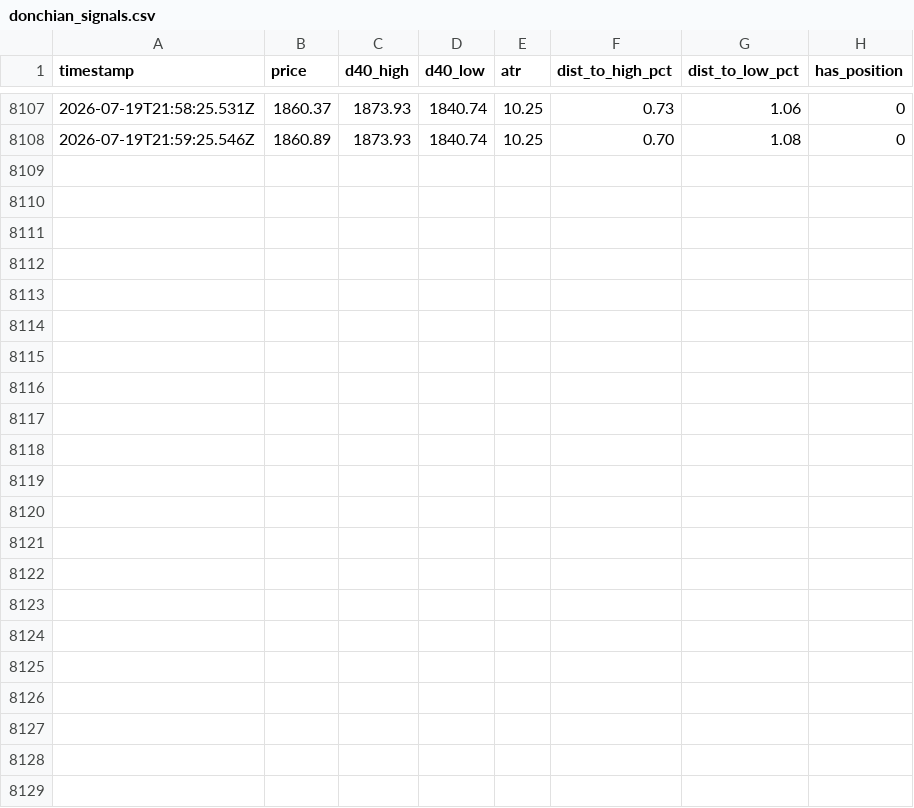
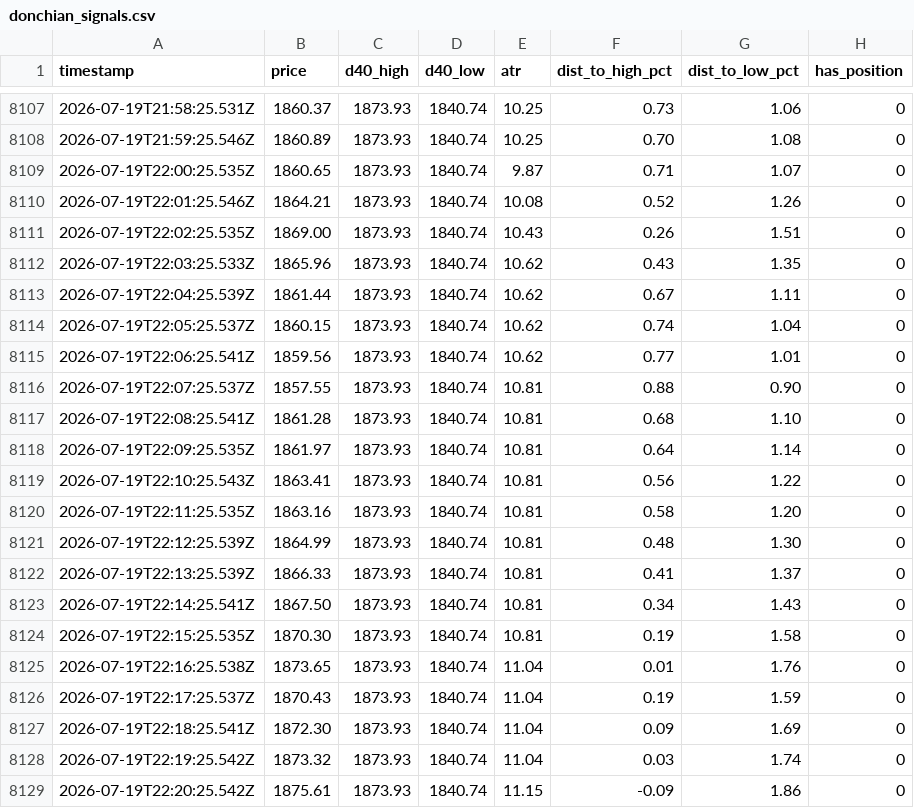
Before and after one commit to upperpulse/Eth-cone-upp, a CSV file: donchian_signals.csv, drawn as a sheet; only a part is shown, gaps mark what is left out; the diff names each change by its address in the sheet, - before the commit and + after, or states it on an @@ line.

```diff
--- a/donchian_signals.csv
+++ b/donchian_signals.csv
+row 8109: 2026-07-19T22:00:25.535Z | 1860.65 | 1873.93 | 1840.74 | 9.87 | 0.71 | 1.07 | 0
+row 8110: 2026-07-19T22:01:25.546Z | 1864.21 | 1873.93 | 1840.74 | 10.08 | 0.52 | 1.26 | 0
+row 8111: 2026-07-19T22:02:25.535Z | 1869.00 | 1873.93 | 1840.74 | 10.43 | 0.26 | 1.51 | 0
+row 8112: 2026-07-19T22:03:25.533Z | 1865.96 | 1873.93 | 1840.74 | 10.62 | 0.43 | 1.35 | 0
+row 8113: 2026-07-19T22:04:25.539Z | 1861.44 | 1873.93 | 1840.74 | 10.62 | 0.67 | 1.11 | 0
+row 8114: 2026-07-19T22:05:25.537Z | 1860.15 | 1873.93 | 1840.74 | 10.62 | 0.74 | 1.04 | 0
+row 8115: 2026-07-19T22:06:25.541Z | 1859.56 | 1873.93 | 1840.74 | 10.62 | 0.77 | 1.01 | 0
+row 8116: 2026-07-19T22:07:25.537Z | 1857.55 | 1873.93 | 1840.74 | 10.81 | 0.88 | 0.90 | 0
+row 8117: 2026-07-19T22:08:25.541Z | 1861.28 | 1873.93 | 1840.74 | 10.81 | 0.68 | 1.10 | 0
+row 8118: 2026-07-19T22:09:25.535Z | 1861.97 | 1873.93 | 1840.74 | 10.81 | 0.64 | 1.14 | 0
+row 8119: 2026-07-19T22:10:25.543Z | 1863.41 | 1873.93 | 1840.74 | 10.81 | 0.56 | 1.22 | 0
+row 8120: 2026-07-19T22:11:25.535Z | 1863.16 | 1873.93 | 1840.74 | 10.81 | 0.58 | 1.20 | 0
+row 8121: 2026-07-19T22:12:25.539Z | 1864.99 | 1873.93 | 1840.74 | 10.81 | 0.48 | 1.30 | 0
+row 8122: 2026-07-19T22:13:25.539Z | 1866.33 | 1873.93 | 1840.74 | 10.81 | 0.41 | 1.37 | 0
+row 8123: 2026-07-19T22:14:25.541Z | 1867.50 | 1873.93 | 1840.74 | 10.81 | 0.34 | 1.43 | 0
+row 8124: 2026-07-19T22:15:25.535Z | 1870.30 | 1873.93 | 1840.74 | 10.81 | 0.19 | 1.58 | 0
+row 8125: 2026-07-19T22:16:25.538Z | 1873.65 | 1873.93 | 1840.74 | 11.04 | 0.01 | 1.76 | 0
+row 8126: 2026-07-19T22:17:25.537Z | 1870.43 | 1873.93 | 1840.74 | 11.04 | 0.19 | 1.59 | 0
+row 8127: 2026-07-19T22:18:25.541Z | 1872.30 | 1873.93 | 1840.74 | 11.04 | 0.09 | 1.69 | 0
+row 8128: 2026-07-19T22:19:25.542Z | 1873.32 | 1873.93 | 1840.74 | 11.04 | 0.03 | 1.74 | 0
+row 8129: 2026-07-19T22:20:25.542Z | 1875.61 | 1873.93 | 1840.74 | 11.15 | -0.09 | 1.86 | 0
```
Also changed, not shown: 1 other file.
